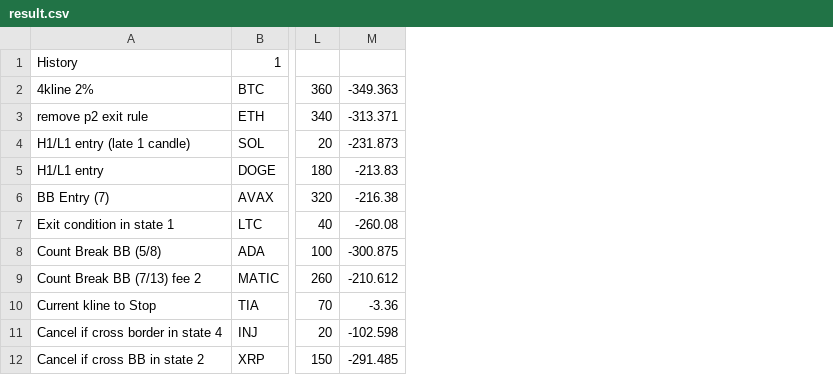
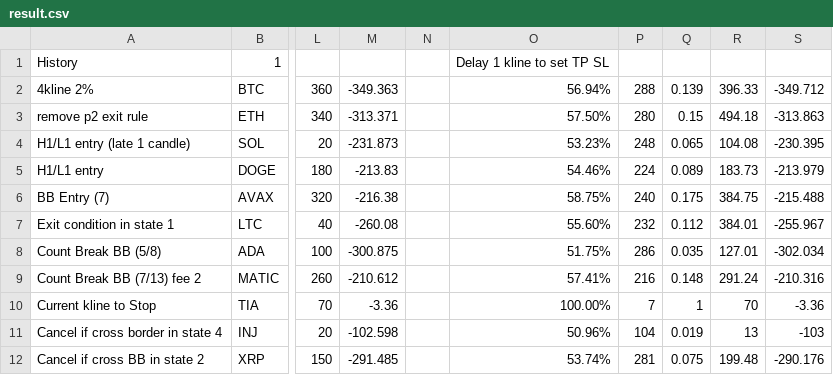
Before and after one commit to shurman/crypto-trading-bot-go, a CSV file: result.csv, drawn as a sheet; only a part is shown, gaps mark what is left out; the diff names each change by its address in the sheet, - before the commit and + after, or states it on an @@ line.

```diff
--- a/result.csv
+++ b/result.csv
+column N, empty
+column O, rows 1-12: Delay 1 kline to set TP SL | 56.94% | 57.50% | 53.23% | 54.46% | 58.75% | 55.60% | 51.75% | 57.41% | 100.00% | 50.96% | 53.74%
+column P, rows 2-12: 288 | 280 | 248 | 224 | 240 | 232 | 286 | 216 | 7 | 104 | 281
+column Q, rows 2-12: 0.139 | 0.15 | 0.065 | 0.089 | 0.175 | 0.112 | 0.035 | 0.148 | 1 | 0.019 | 0.075
+column R, rows 2-12: 396.33 | 494.18 | 104.08 | 183.73 | 384.75 | 384.01 | 127.01 | 291.24 | 70 | 13 | 199.48
+column S, rows 2-12: -349.712 | -313.863 | -230.395 | -213.979 | -215.488 | -255.967 | -302.034 | -210.316 | -3.36 | -103 | -290.176
```
Also changed, not shown: 3 other files.
